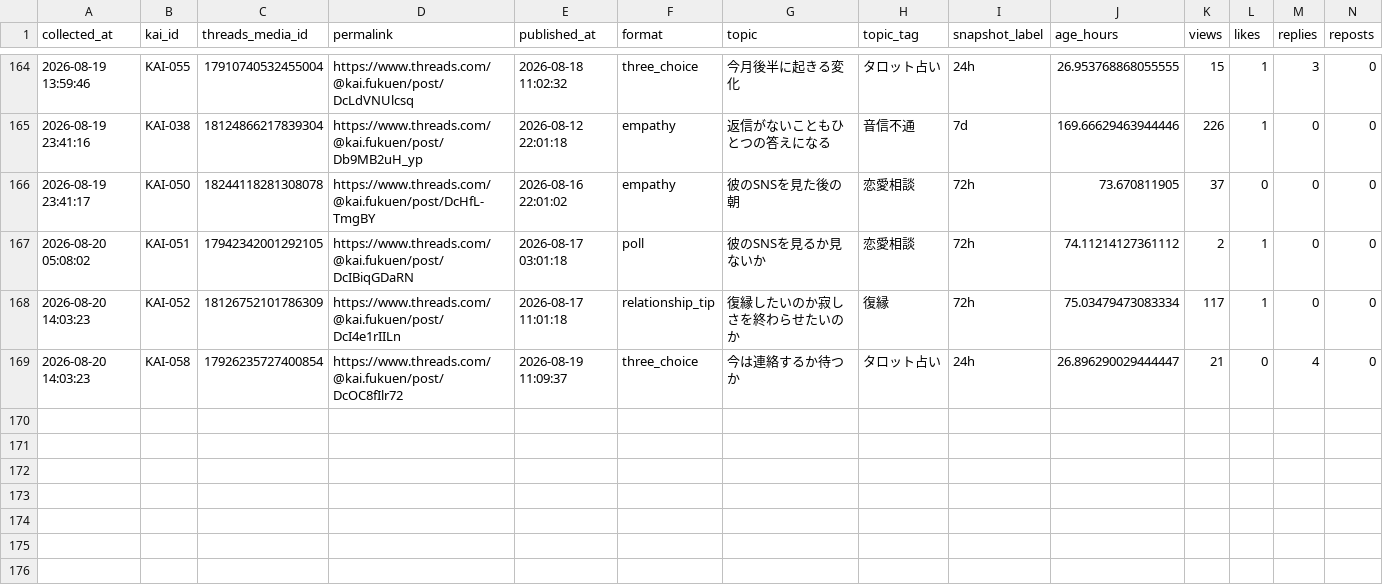
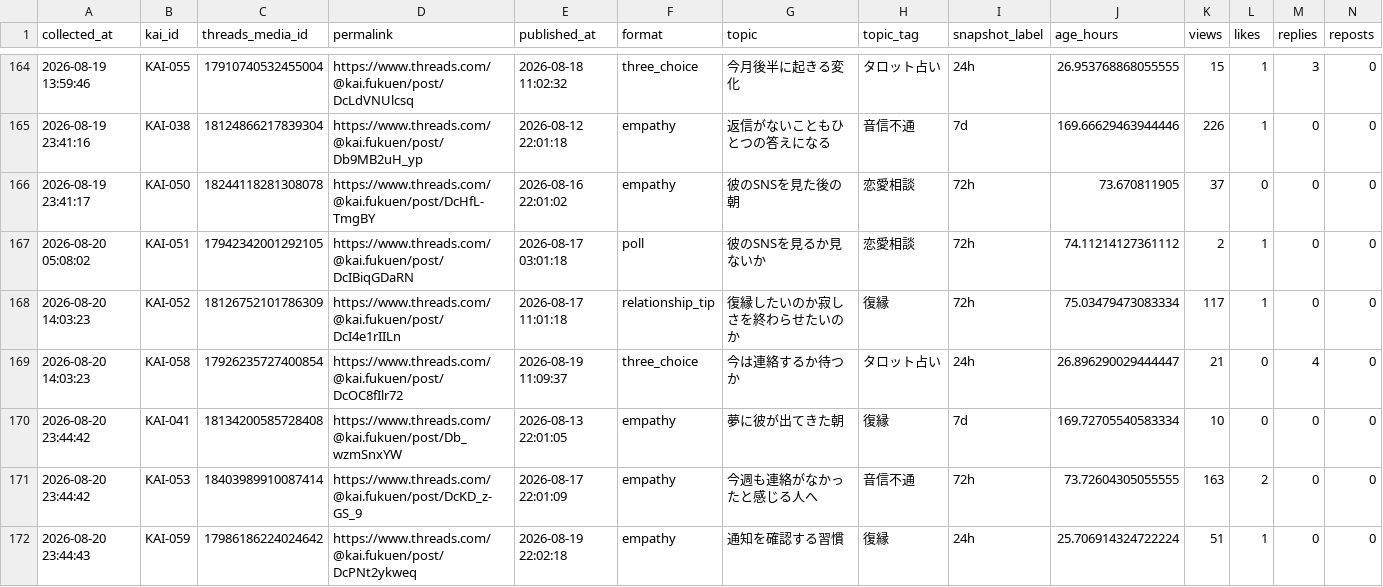
Before and after one commit to c2081540-commits/kai-threads-automation, a CSV file: data/insights/threads_insights_history.csv, drawn as a sheet; only a part is shown, gaps mark what is left out; rows hold the shown columns only; the diff names each change by its address in the sheet, - before the commit and + after, or states it on an @@ line.

```diff
--- a/data/insights/threads_insights_history.csv
+++ b/data/insights/threads_insights_history.csv
+row 170: 2026-08-20 23:44:42 | KAI-041 | 18134200585728408 | https://www.threads.com/@kai.fukuen/post/Db_wzmSnxYW | 2026-08-13 22:01:05 | empathy | 夢に彼が出てきた朝 | 復縁 | 7d | 169.72705540583334 | 10 | 0 | 0 | 0
+row 171: 2026-08-20 23:44:42 | KAI-053 | 18403989910087414 | https://www.threads.com/@kai.fukuen/post/DcKD_z-GS_9 | 2026-08-17 22:01:09 | empathy | 今週も連絡がなかったと感じる人へ | 音信不通 | 72h | 73.72604305055555 | 163 | 2 | 0 | 0
+row 172: 2026-08-20 23:44:43 | KAI-059 | 17986186224024642 | https://www.threads.com/@kai.fukuen/post/DcPNt2ykweq | 2026-08-19 22:02:18 | empathy | 通知を確認する習慣 | 復縁 | 24h | 25.706914324722224 | 51 | 1 | 0 | 0
```
Also changed, not shown: data/insights/threads_insights_latest.csv, 2 other files.
